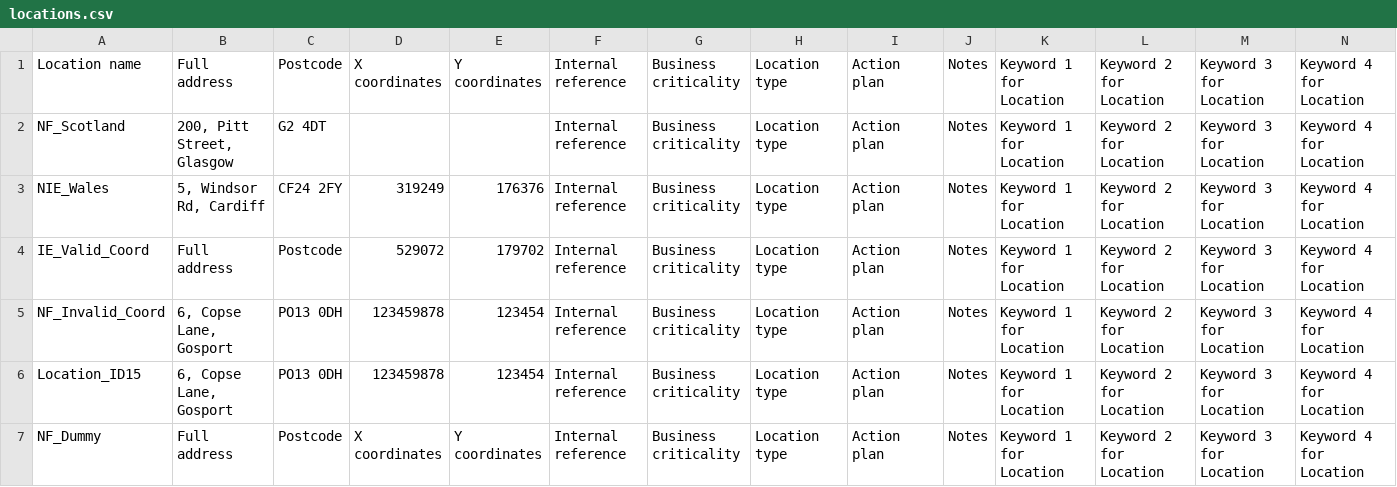
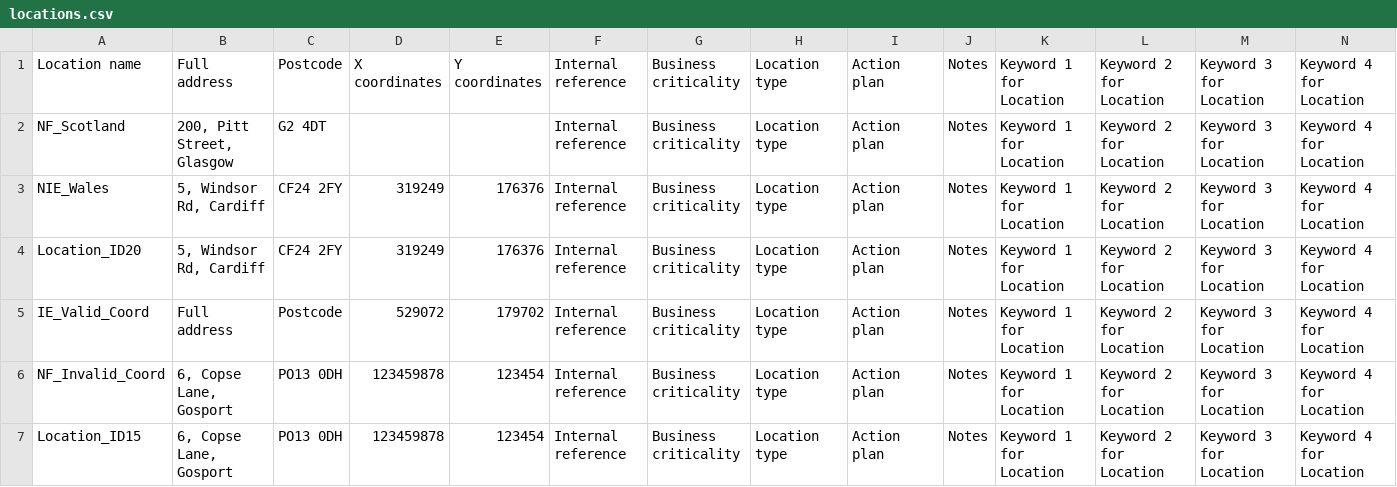
Before and after one commit to DEFRA/ea-nws-website, a CSV file: backend/server/services/bulk_uploads/locations.csv, drawn as a sheet; only a part is shown; the shorter side is filled out with more unchanged rows; rows hold the shown columns only; the diff names each change by its address in the sheet, - before the commit and + after, or states it on an @@ line.

Commit message:
Fix issue in duplicate location tagging and complete bulk upload flow. EAN-1527

```diff
--- a/backend/server/services/bulk_uploads/locations.csv
+++ b/backend/server/services/bulk_uploads/locations.csv
+row 4: Location_ID20 | 5, Windsor Rd, Cardiff | CF24 2FY | 319249 | 176376 | Internal reference | Business criticality | Location type | Action plan | Notes | Keyword 1 for Location | Keyword 2 for Location | Keyword 3 for Location | Keyword 4 for Location
```
Also changed, not shown: 6 other files.
